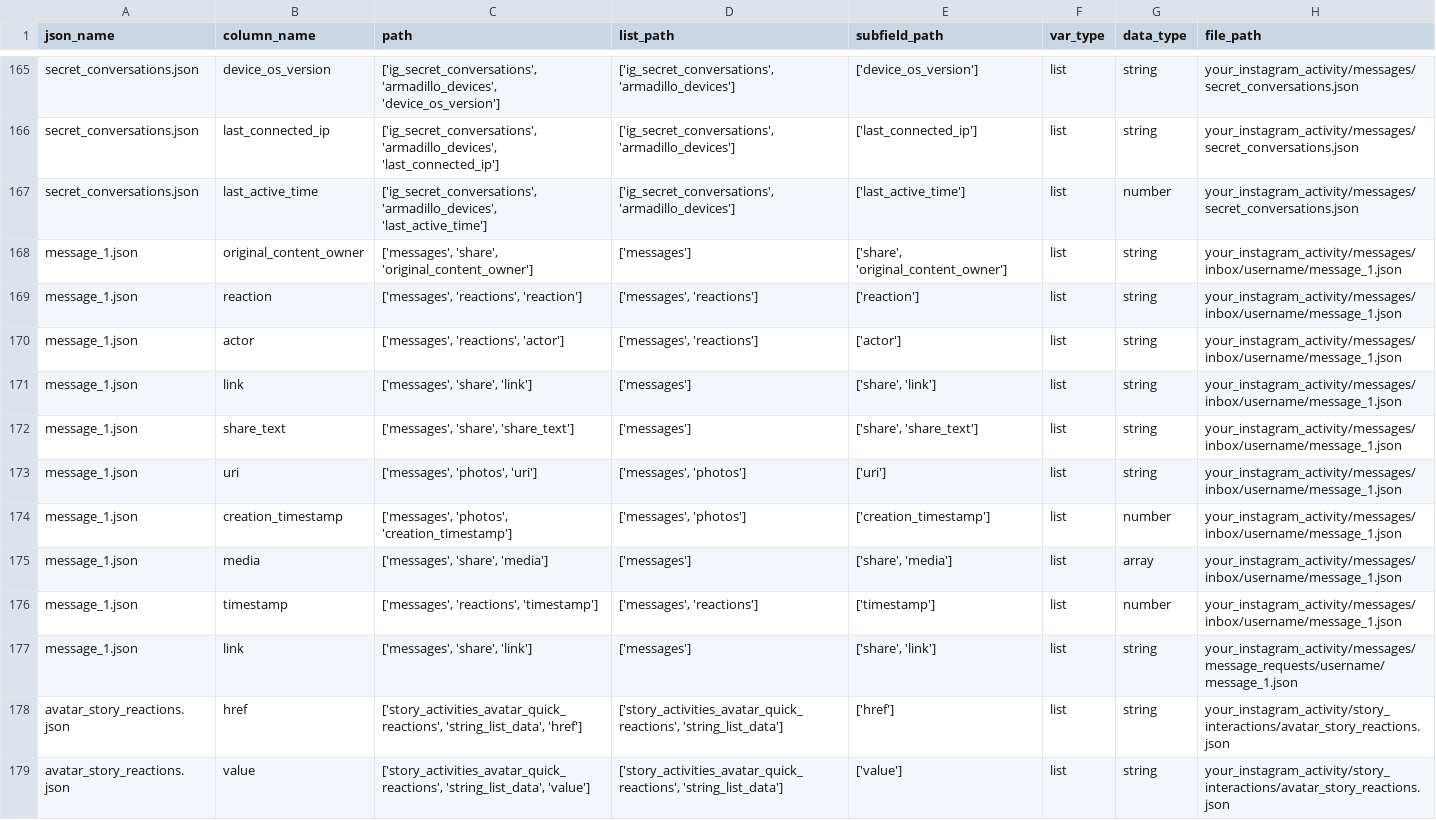
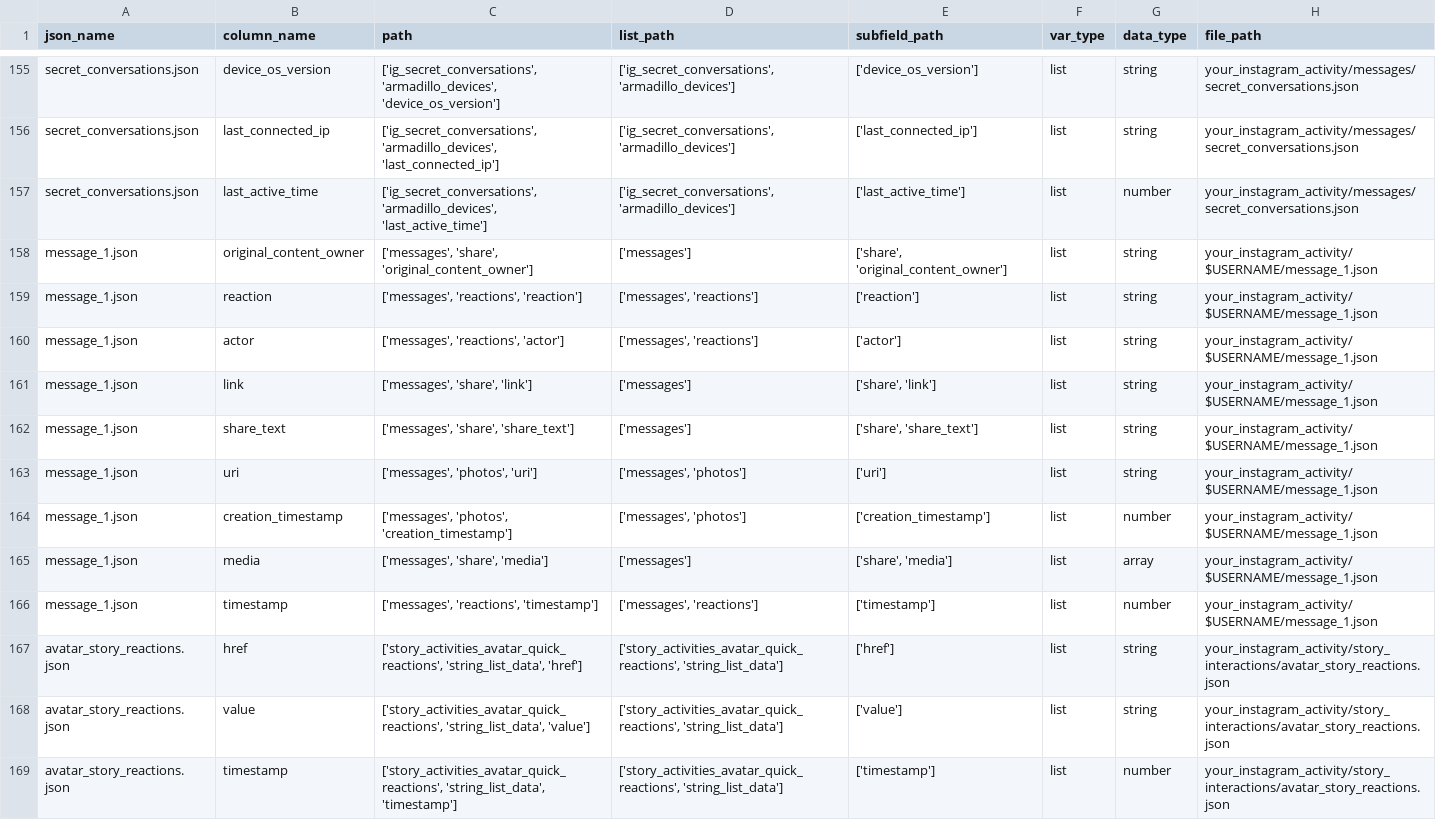
Before and after one commit to what-if-horizon/what-if-data-donation, a CSV file: structure_donations/Processed_structure_donations/Instagram/Output/Output_structure_Instagram_63d654039f051da7.csv, drawn as a sheet; only a part is shown, gaps mark what is left out; the shorter side is filled out with more unchanged rows; the diff covers the shown part only.

```diff
--- a/structure_donations/Processed_structure_donations/Instagram/Output/Output_structure_Instagram_63d654039f051da7.csv
+++ b/structure_donations/Processed_structure_donations/Instagram/Output/Output_structure_Instagram_63d654039f051da7.csv
@@ -167,12 +157,11 @@ secret_conversations.json,last_connected_ip,"['ig_secret_conversations', 'armadi
 secret_conversations.json,last_active_time,"['ig_secret_conversations', 'armadillo_devices', 'last_active_time']","['ig_secret_conversations', 'armadillo_devices']",['last_active_time'],list,number,your_instagram_activity/messages/secret_conversations.json
-message_1.json,original_content_owner,"['messages', 'share', 'original_content_owner']",['messages'],"['share', 'original_content_owner']",list,string,your_instagram_activity/messages/inbox/username/message_1.json
-message_1.json,reaction,"['messages', 'reactions', 'reaction']","['messages', 'reactions']",['reaction'],list,string,your_instagram_activity/messages/inbox/username/message_1.json
-message_1.json,actor,"['messages', 'reactions', 'actor']","['messages', 'reactions']",['actor'],list,string,your_instagram_activity/messages/inbox/username/message_1.json
-message_1.json,link,"['messages', 'share', 'link']",['messages'],"['share', 'link']",list,string,your_instagram_activity/messages/inbox/username/message_1.json
-message_1.json,share_text,"['messages', 'share', 'share_text']",['messages'],"['share', 'share_text']",list,string,your_instagram_activity/messages/inbox/username/message_1.json
-message_1.json,uri,"['messages', 'photos', 'uri']","['messages', 'photos']",['uri'],list,string,your_instagram_activity/messages/inbox/username/message_1.json
-message_1.json,creation_timestamp,"['messages', 'photos', 'creation_timestamp']","['messages', 'photos']",['creation_timestamp'],list,number,your_instagram_activity/messages/inbox/username/message_1.json
-message_1.json,media,"['messages', 'share', 'media']",['messages'],"['share', 'media']",list,array,your_instagram_activity/messages/inbox/username/message_1.json
-message_1.json,timestamp,"['messages', 'reactions', 'timestamp']","['messages', 'reactions']",['timestamp'],list,number,your_instagram_activity/messages/inbox/username/message_1.json
-message_1.json,link,"['messages', 'share', 'link']",['messages'],"['share', 'link']",list,string,your_instagram_activity/messages/message_requests/username/message_1.json
+message_1.json,original_content_owner,"['messages', 'share', 'original_content_owner']",['messages'],"['share', 'original_content_owner']",list,string,your_instagram_activity/$USERNAME/message_1.json
+message_1.json,reaction,"['messages', 'reactions', 'reaction']","['messages', 'reactions']",['reaction'],list,string,your_instagram_activity/$USERNAME/message_1.json
+message_1.json,actor,"['messages', 'reactions', 'actor']","['messages', 'reactions']",['actor'],list,string,your_instagram_activity/$USERNAME/message_1.json
+message_1.json,link,"['messages', 'share', 'link']",['messages'],"['share', 'link']",list,string,your_instagram_activity/$USERNAME/message_1.json
+message_1.json,share_text,"['messages', 'share', 'share_text']",['messages'],"['share', 'share_text']",list,string,your_instagram_activity/$USERNAME/message_1.json
+message_1.json,uri,"['messages', 'photos', 'uri']","['messages', 'photos']",['uri'],list,string,your_instagram_activity/$USERNAME/message_1.json
+message_1.json,creation_timestamp,"['messages', 'photos', 'creation_timestamp']","['messages', 'photos']",['creation_timestamp'],list,number,your_instagram_activity/$USERNAME/message_1.json
+message_1.json,media,"['messages', 'share', 'media']",['messages'],"['share', 'media']",list,array,your_instagram_activity/$USERNAME/message_1.json
+message_1.json,timestamp,"['messages', 'reactions', 'timestamp']","['messages', 'reactions']",['timestamp'],list,number,your_instagram_activity/$USERNAME/message_1.json
 avatar_story_reactions.json,href,"['story_activities_avatar_quick_reactions', 'string_list_data', 'href']","['story_activities_avatar_quick_reactions', 'string_list_data']",['href'],list,string,your_instagram_activity/story_interactions/avatar_story_reactions.json
```
Also changed, not shown: 10 removed rows and 11 edited cells elsewhere in this file, structure_donations/Processed_structure_donations/Facebook/Output/Output_structure_Facebook_8110df0438177085.csv, structure_donations/Processed_structure_donations/Instagram/Output/Output_structure_Instagram_7b0804d8323b4586.csv, 27 other files.
